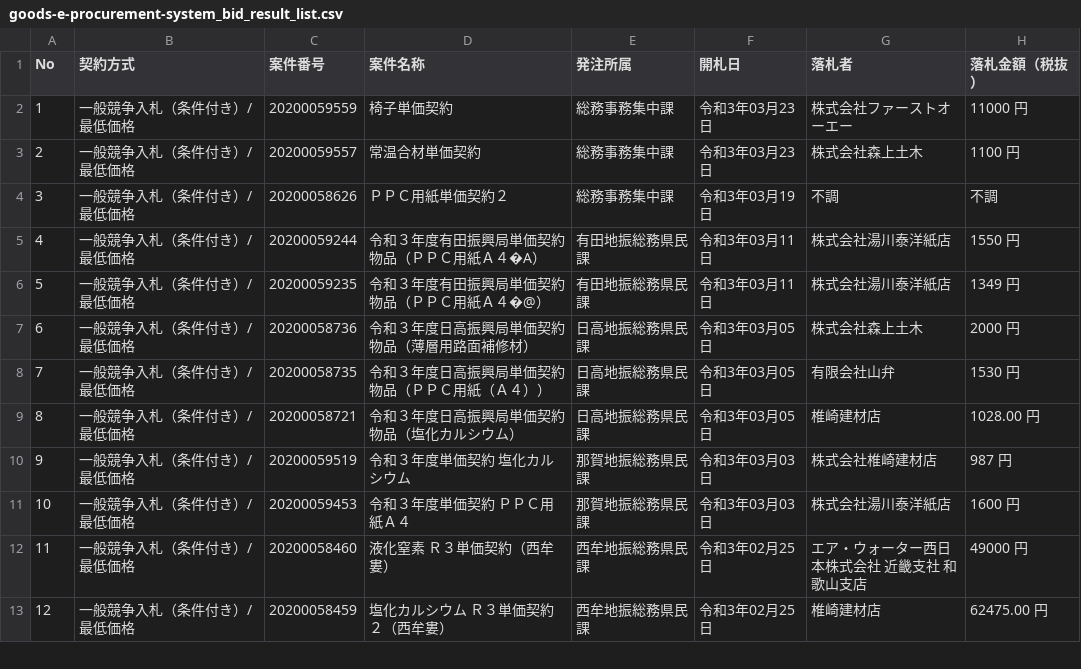
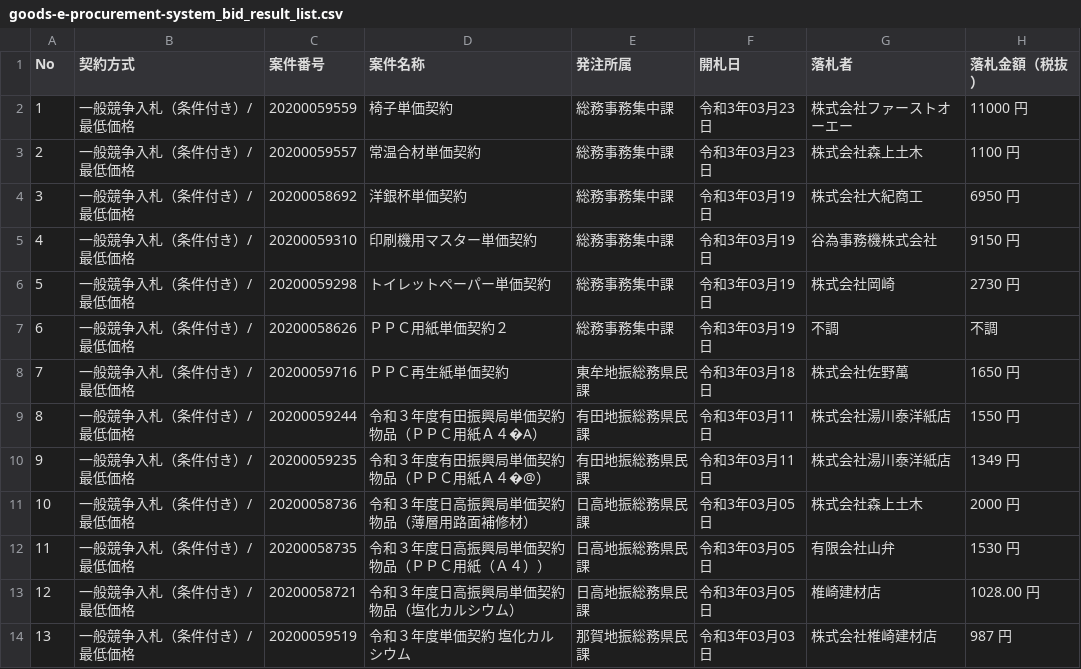
Before and after one commit to wakayama-pref-org/goods-e-procurement-system_bid_result_list, a CSV file: csv/goods-e-procurement-system_bid_result_list.csv, drawn as a sheet; only a part is shown; the shorter side is filled out with more unchanged rows; addresses are those after the commit; the diff names each change by its address in the sheet, - before the commit and + after, or states it on an @@ line.

```diff
--- a/csv/goods-e-procurement-system_bid_result_list.csv
+++ b/csv/goods-e-procurement-system_bid_result_list.csv
+row 4: 3 | 一般競争入札（条件付き）/最低価格 | 20200058692 | 洋銀杯単価契約 | 総務事務集中課 | 令和3年03月19日 | 株式会社大紀商工 | 6950 円
+row 5: 4 | 一般競争入札（条件付き）/最低価格 | 20200059310 | 印刷機用マスター単価契約 | 総務事務集中課 | 令和3年03月19日 | 谷為事務機株式会社 | 9150 円
+row 6: 5 | 一般競争入札（条件付き）/最低価格 | 20200059298 | トイレットペーパー単価契約 | 総務事務集中課 | 令和3年03月19日 | 株式会社岡崎 | 2730 円
@@ column A (No) renumbered from row 7 down @@
+row 8: 7 | 一般競争入札（条件付き）/最低価格 | 20200059716 | ＰＰＣ再生紙単価契約 | 東牟地振総務県民課 | 令和3年03月18日 | 株式会社佐野萬 | 1650 円
```
Also changed, not shown: 1 other file.
